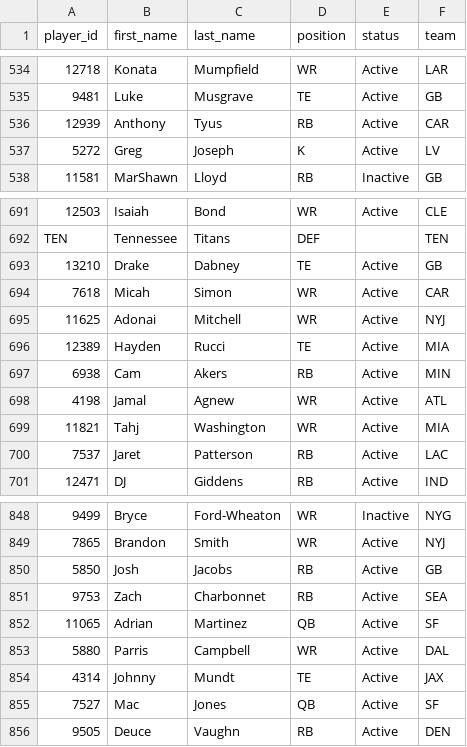
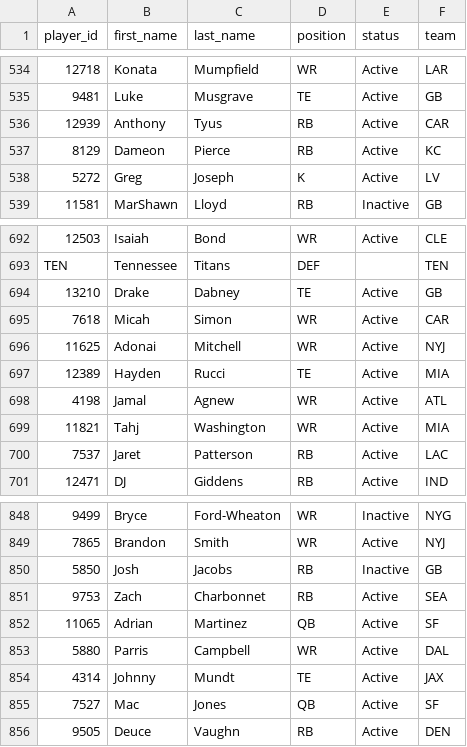
Before and after one commit to wrightc214-PBI/NCAA180-Sleeper, a CSV file: data/Players.csv, drawn as a sheet; only a part is shown, gaps mark what is left out; removed rows and columns are numbered as before the commit, all else as after; the diff names each change by its address in the sheet, - before the commit and + after, or states it on an @@ line.

```diff
--- a/data/Players.csv
+++ b/data/Players.csv
+row 537: 8129 | Dameon | Pierce | RB | Active | KC
-row 697: 6938 | Cam | Akers | RB | Active | MIN
-E850 (status): Active
+E850 (status): Inactive
```
Also changed, not shown: data/Rosters_Current.csv, 3 other files.
